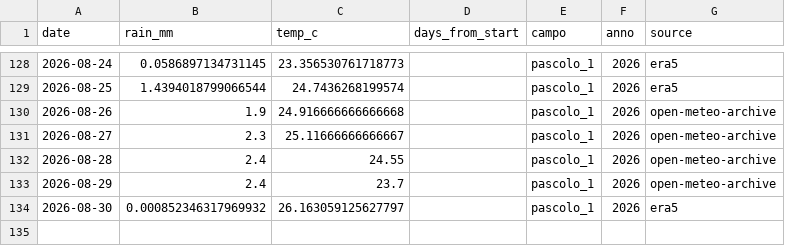
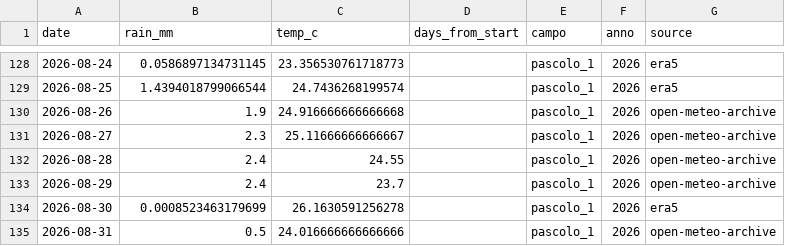
Before and after one commit to tommasobattistini/pascoli-data, a CSV file: meteo/meteo_pascolo_1_2026.csv, drawn as a sheet; only a part is shown, gaps mark what is left out.

```diff
--- a/meteo/meteo_pascolo_1_2026.csv
+++ b/meteo/meteo_pascolo_1_2026.csv
@@ -133,2 +133,3 @@ date,rain_mm,temp_c,days_from_start,campo,anno,source
 2026-08-29,2.4,23.7,,pascolo_1,2026,open-meteo-archive
-2026-08-30,0.000852346317969932,26.163059125627797,,pascolo_1,2026,era5
+2026-08-30,0.0008523463179699,26.1630591256278,,pascolo_1,2026,era5
+2026-08-31,0.5,24.016666666666666,,pascolo_1,2026,open-meteo-archive
```
Also changed, not shown: meteo/meteo_bianchi_campo_2026.csv, meteo/meteo_pascolo_3_2026.csv, 20 other files.
